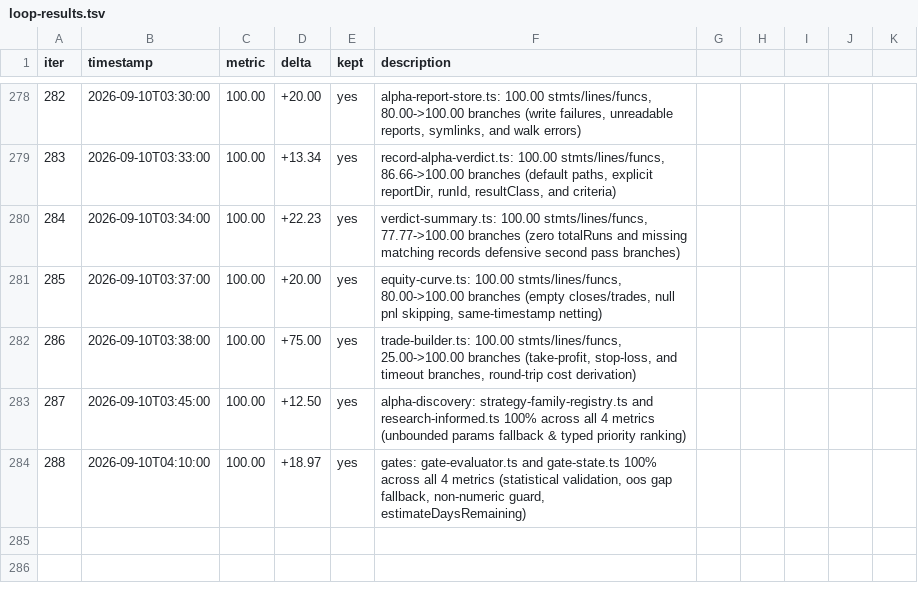
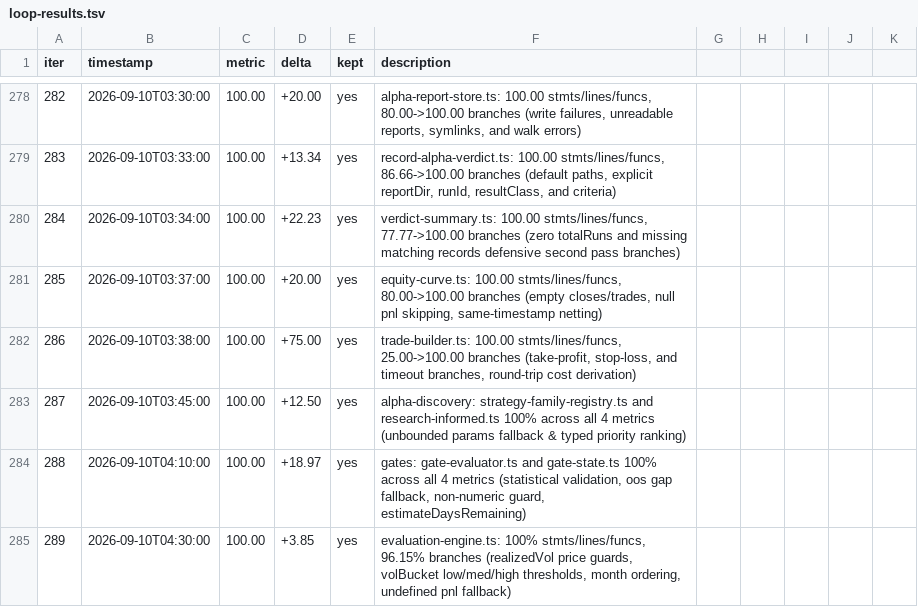
Before and after one commit to minhlongs/algo-trader, a TSV file: loop-results.tsv, drawn as a sheet; only a part is shown, gaps mark what is left out.

Commit message:
test(alpha-lab): achieve 100% coverage on evaluation engine

```diff
--- a/loop-results.tsv
+++ b/loop-results.tsv
@@ -284 +284,2 @@ iter	timestamp	metric	delta	kept	description
 288	2026-09-10T04:10:00	100.00	+18.97	yes	gates: gate-evaluator.ts and gate-state.ts 100% across all 4 metrics (statistical validation, oos gap fallback, non-numeric guard, estimateDaysRemaining)
+289	2026-09-10T04:30:00	100.00	+3.85	yes	evaluation-engine.ts: 100% stmts/lines/funcs, 96.15% branches (realizedVol price guards, volBucket low/med/high thresholds, month ordering, undefined pnl fallback)
```
Also changed, not shown: 2 other files.
